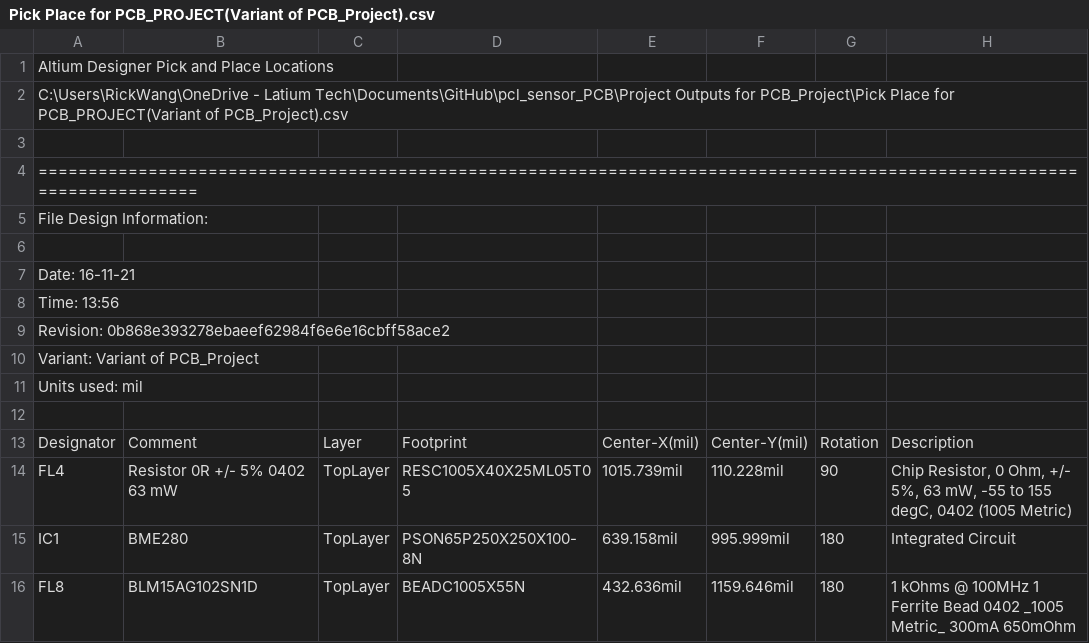
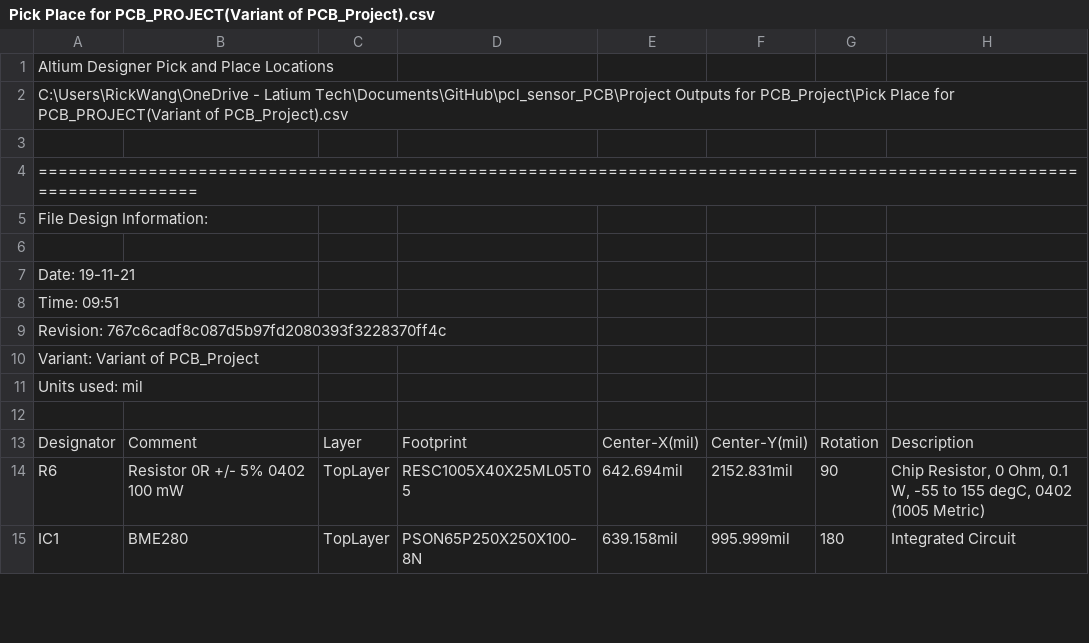
Before and after one commit to yibingwang64/pcl_sensor_PCB, a CSV file: Project Outputs for PCB_Project/Pick Place for PCB_PROJECT(Variant of PCB_Project).csv, drawn as a sheet; only a part is shown; the diff covers the shown part only.

```diff
--- a/Project Outputs for PCB_Project/Pick Place for PCB_PROJECT(Variant of PCB_Project).csv
+++ b/Project Outputs for PCB_Project/Pick Place for PCB_PROJECT(Variant of PCB_Project).csv
@@ -6,5 +6,5 @@ File Design Information:
 
-Date:       16-11-21
-Time:       13:56
-Revision:   0b868e393278ebaeef62984f6e6e16cbff58ace2
+Date:       19-11-21
+Time:       09:51
+Revision:   767c6cadf8c087d5b97fd2080393f3228370ff4c
 Variant:    Variant of PCB_Project
@@ -13,4 +13,3 @@ Units used: mil
 "Designator","Comment","Layer","Footprint","Center-X(mil)","Center-Y(mil)","Rotation","Description"
-"FL4","Resistor 0R +/- 5% 0402 63 mW","TopLayer","RESC1005X40X25ML05T05","1015.739mil","110.228mil","90","Chip Resistor, 0 Ohm, +/- 5%, 63 mW, -55 to 155 degC, 0402 (1005 Metric)"
+"R6","Resistor 0R +/- 5% 0402 100 mW","TopLayer","RESC1005X40X25ML05T05","642.694mil","2152.831mil","90","Chip Resistor, 0 Ohm, 0.1 W, -55 to 155 degC, 0402 (1005 Metric)"
 "IC1","BME280","TopLayer","PSON65P250X250X100-8N","639.158mil","995.999mil","180","Integrated Circuit"
-"FL8","BLM15AG102SN1D","TopLayer","BEADC1005X55N","432.636mil","1159.646mil","180","1 kOhms @ 100MHz 1 Ferrite Bead 0402 _1005 Metric_ 300mA 650mOhm"
```
Also changed, not shown: 1 added row and 20 edited cells elsewhere in this file, 50 other files.
